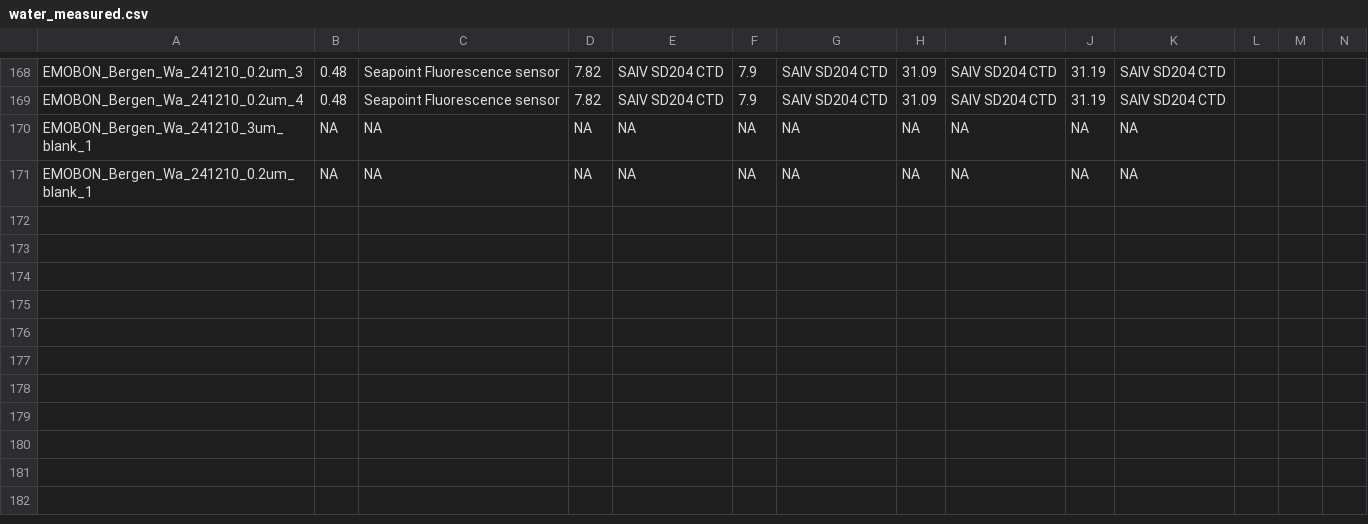
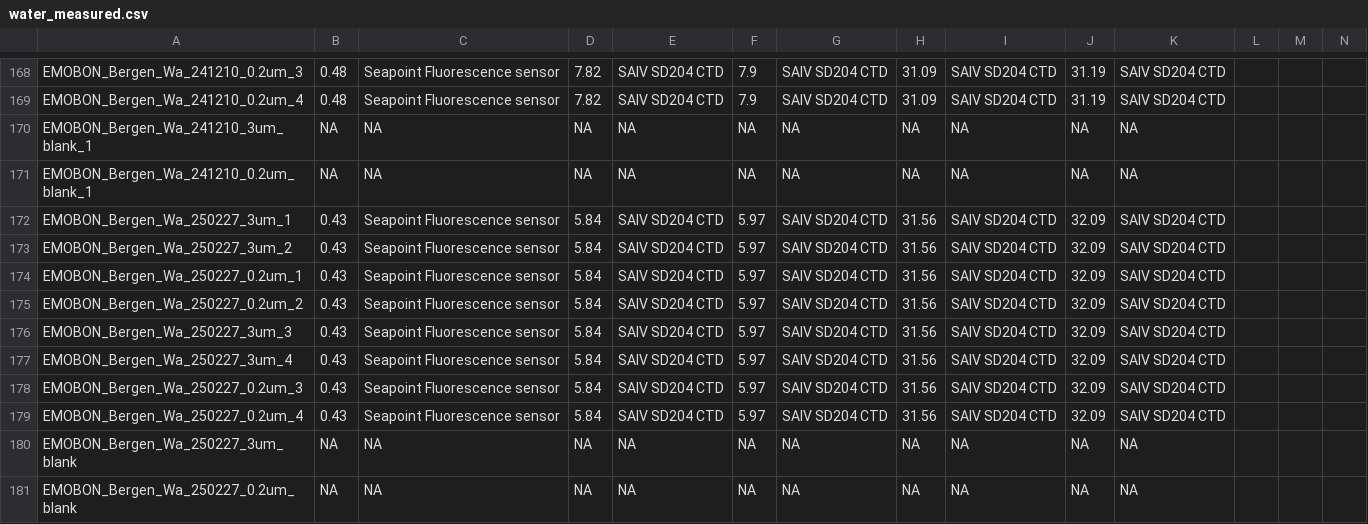
Before and after one commit to emo-bon/observatory-bergen-crate, a CSV file: logsheets/raw/water_measured.csv, drawn as a sheet; only a part is shown, gaps mark what is left out; rows hold the shown columns only; the diff names each change by its address in the sheet, - before the commit and + after, or states it on an @@ line.

```diff
--- a/logsheets/raw/water_measured.csv
+++ b/logsheets/raw/water_measured.csv
+row 172: EMOBON_Bergen_Wa_250227_3um_1 | 0.43 | Seapoint Fluorescence sensor | 5.84 | SAIV SD204 CTD | 5.97 | SAIV SD204 CTD | 31.56 | SAIV SD204 CTD | 32.09 | SAIV SD204 CTD
+row 173: EMOBON_Bergen_Wa_250227_3um_2 | 0.43 | Seapoint Fluorescence sensor | 5.84 | SAIV SD204 CTD | 5.97 | SAIV SD204 CTD | 31.56 | SAIV SD204 CTD | 32.09 | SAIV SD204 CTD
+row 174: EMOBON_Bergen_Wa_250227_0.2um_1 | 0.43 | Seapoint Fluorescence sensor | 5.84 | SAIV SD204 CTD | 5.97 | SAIV SD204 CTD | 31.56 | SAIV SD204 CTD | 32.09 | SAIV SD204 CTD
+row 175: EMOBON_Bergen_Wa_250227_0.2um_2 | 0.43 | Seapoint Fluorescence sensor | 5.84 | SAIV SD204 CTD | 5.97 | SAIV SD204 CTD | 31.56 | SAIV SD204 CTD | 32.09 | SAIV SD204 CTD
+row 176: EMOBON_Bergen_Wa_250227_3um_3 | 0.43 | Seapoint Fluorescence sensor | 5.84 | SAIV SD204 CTD | 5.97 | SAIV SD204 CTD | 31.56 | SAIV SD204 CTD | 32.09 | SAIV SD204 CTD
+row 177: EMOBON_Bergen_Wa_250227_3um_4 | 0.43 | Seapoint Fluorescence sensor | 5.84 | SAIV SD204 CTD | 5.97 | SAIV SD204 CTD | 31.56 | SAIV SD204 CTD | 32.09 | SAIV SD204 CTD
+row 178: EMOBON_Bergen_Wa_250227_0.2um_3 | 0.43 | Seapoint Fluorescence sensor | 5.84 | SAIV SD204 CTD | 5.97 | SAIV SD204 CTD | 31.56 | SAIV SD204 CTD | 32.09 | SAIV SD204 CTD
+row 179: EMOBON_Bergen_Wa_250227_0.2um_4 | 0.43 | Seapoint Fluorescence sensor | 5.84 | SAIV SD204 CTD | 5.97 | SAIV SD204 CTD | 31.56 | SAIV SD204 CTD | 32.09 | SAIV SD204 CTD
+row 180: EMOBON_Bergen_Wa_250227_3um_blank | NA | NA | NA | NA | NA | NA | NA | NA | NA | NA
+row 181: EMOBON_Bergen_Wa_250227_0.2um_blank | NA | NA | NA | NA | NA | NA | NA | NA | NA | NA
```
Also changed, not shown: logsheets/raw/water_observatory.csv, logsheets/raw/water_sampling.csv.
